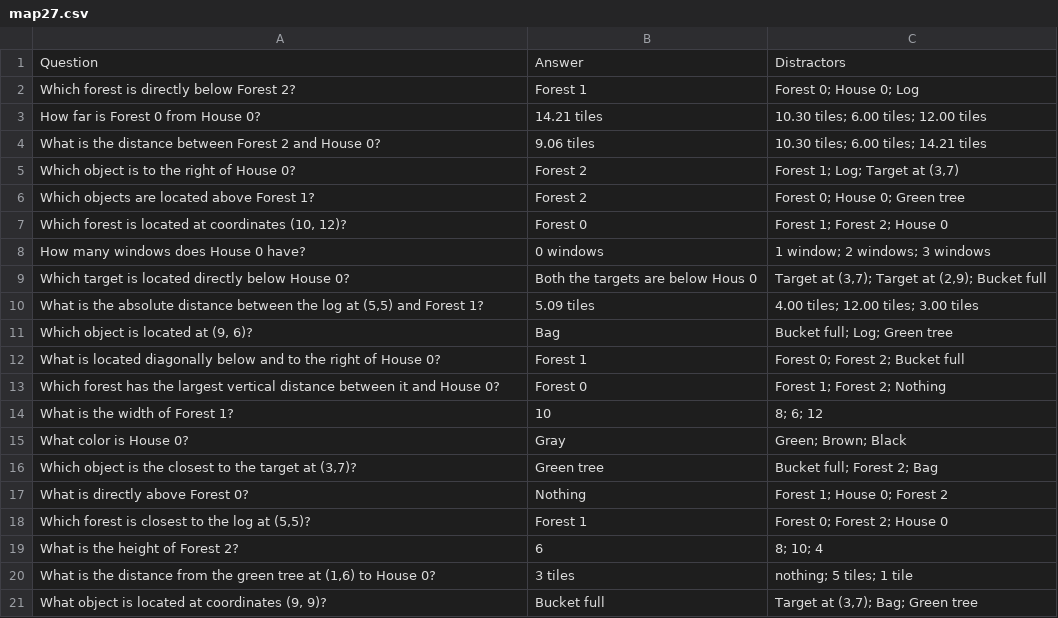
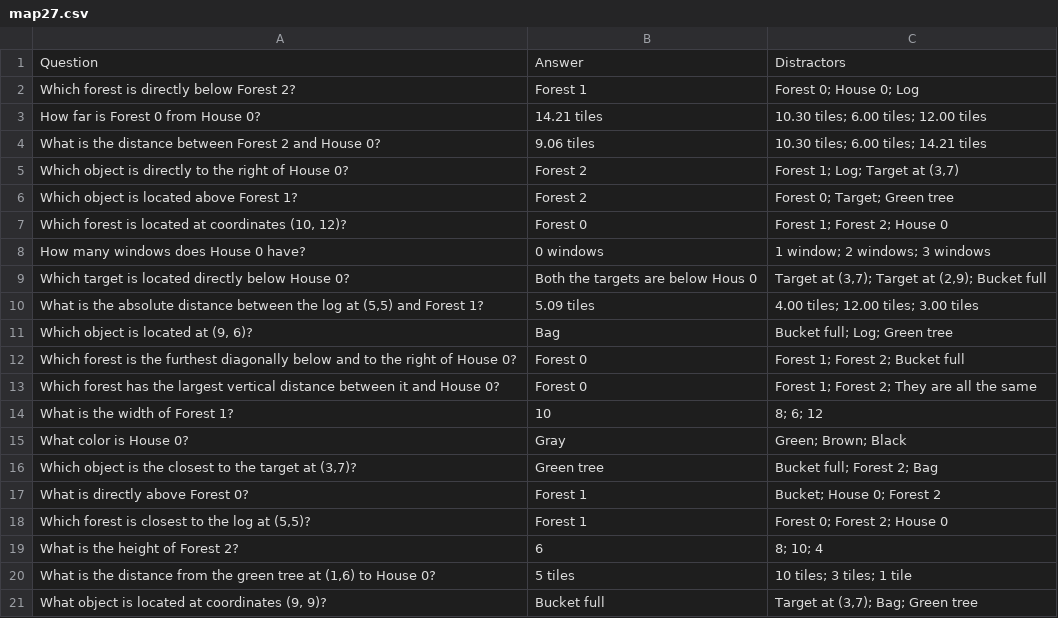
Before and after one commit to collectioncard/LLM-QA-Analysis, a CSV file: QA_Data/map27.csv, drawn as a sheet.

```diff
--- a/QA_Data/map27.csv
+++ b/QA_Data/map27.csv
@@ -4,4 +4,4 @@ How far is Forest 0 from House 0?,14.21 tiles,10.30 tiles; 6.00 tiles; 12.00 til
 What is the distance between Forest 2 and House 0?,9.06 tiles,10.30 tiles; 6.00 tiles; 14.21 tiles
-Which object is to the right of House 0?,Forest 2,"Forest 1; Log; Target at (3,7)"
-Which objects are located above Forest 1?,Forest 2,Forest 0; House 0; Green tree
+Which object is directly to the right of House 0?,Forest 2,"Forest 1; Log; Target at (3,7)"
+Which object is located above Forest 1?,Forest 2,Forest 0; Target; Green tree
 "Which forest is located at coordinates (10, 12)?",Forest 0,Forest 1; Forest 2; House 0
@@ -11,4 +11,4 @@ Which target is located directly below House 0?,Both the targets are below Hous
 "Which object is located at (9, 6)?",Bag,Bucket full; Log; Green tree
-What is located diagonally below and to the right of House 0?,Forest 1,Forest 0; Forest 2; Bucket full
-Which forest has the largest vertical distance between it and House 0?,Forest 0,Forest 1; Forest 2; Nothing
+Which forest is the furthest diagonally below and to the right of House 0?,Forest 0,Forest 1; Forest 2; Bucket full
+Which forest has the largest vertical distance between it and House 0?,Forest 0,Forest 1; Forest 2; They are all the same
 What is the width of Forest 1?,10,8; 6; 12
@@ -16,6 +16,6 @@ What color is House 0?,Gray,Green; Brown; Black
 "Which object is the closest to the target at (3,7)?",Green tree,Bucket full; Forest 2; Bag
-What is directly above Forest 0?,Nothing,Forest 1; House 0; Forest 2
+What is directly above Forest 0?,Forest 1,Bucket; House 0; Forest 2
 "Which forest is closest to the log at (5,5)?",Forest 1,Forest 0; Forest 2; House 0
 What is the height of Forest 2?,6,8; 10; 4
-"What is the distance from the green tree at (1,6) to House 0?",3 tiles,nothing; 5 tiles; 1 tile
+"What is the distance from the green tree at (1,6) to House 0?",5 tiles,10 tiles; 3 tiles; 1 tile
 "What object is located at coordinates (9, 9)?",Bucket full,"Target at (3,7); Bag; Green tree"
```
Also changed, not shown: QA_Data/map10.csv, QA_Data/map28.csv, 10 other files.
